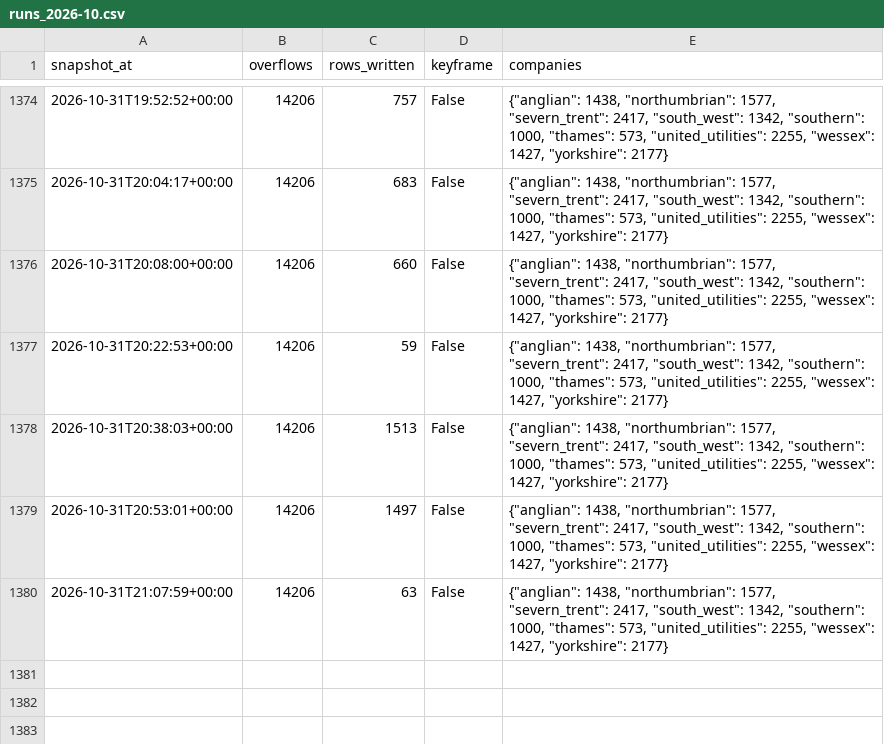
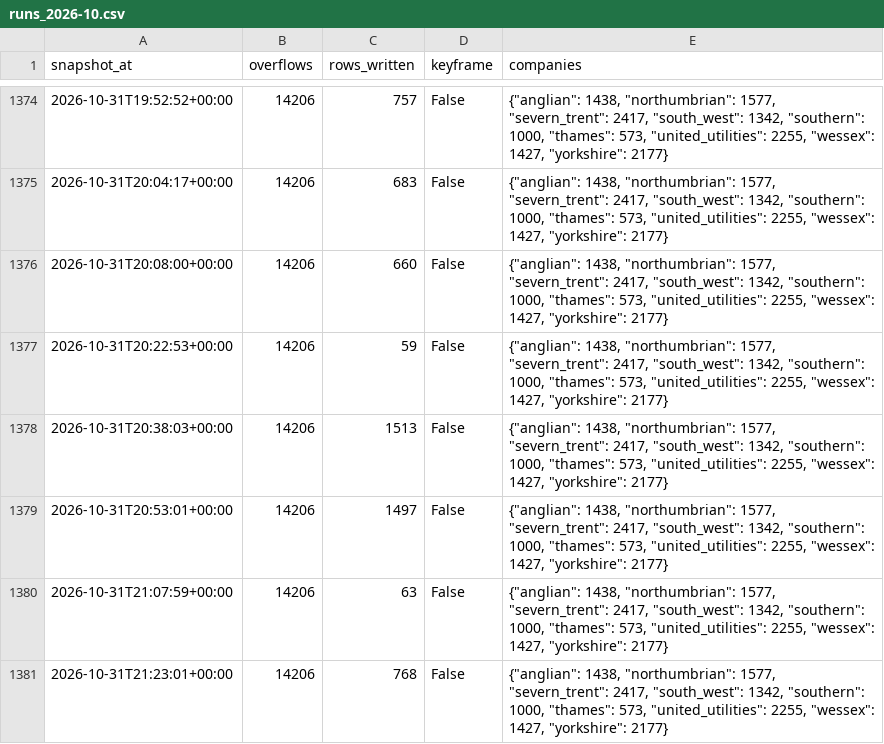
Before and after one commit to mahum24/spillwatch-ai, a CSV file: runs/runs_2026-10.csv, drawn as a sheet; only a part is shown, gaps mark what is left out; the diff names each change by its address in the sheet, - before the commit and + after, or states it on an @@ line.

```diff
--- a/runs/runs_2026-10.csv
+++ b/runs/runs_2026-10.csv
+row 1381: 2026-10-31T21:23:01+00:00 | 14206 | 768 | False | {"anglian": 1438, "northumbrian": 1577, "severn_trent": 2417, "south_west": 1342, "southern": 1000, "thames": 573, "united_utilities": 2255, "wessex": 1427, "yorkshire": 2177}
```
Also changed, not shown: 1 other file.
